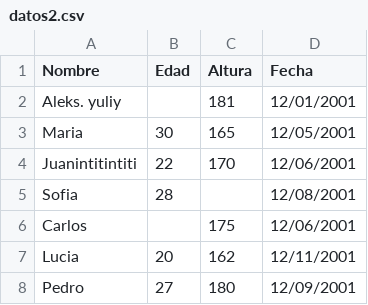
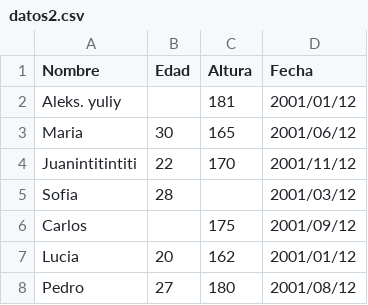
Before and after one commit to prodayf/Open-source-Dataframe-CSV-handler., a CSV file: datos2.csv, drawn as a sheet.

```diff
--- a/datos2.csv
+++ b/datos2.csv
@@ -1,8 +1,8 @@
 Nombre,Edad,Altura,Fecha
-Aleks. yuliy, ,181,12/01/2001
-Maria,30,165,12/05/2001
-Juanintitintiti,22,170,12/06/2001
-Sofia,28, ,12/08/2001
-Carlos, ,175,12/06/2001
-Lucia,20,162,12/11/2001
-Pedro,27,180,12/09/2001
+Aleks. yuliy, ,181,2001/01/12
+Maria,30,165,2001/06/12
+Juanintitintiti,22,170,2001/11/12
+Sofia,28, ,2001/03/12
+Carlos, ,175,2001/09/12
+Lucia,20,162,2001/01/12
+Pedro,27,180,2001/08/12
```
Also changed, not shown: 5 other files.
